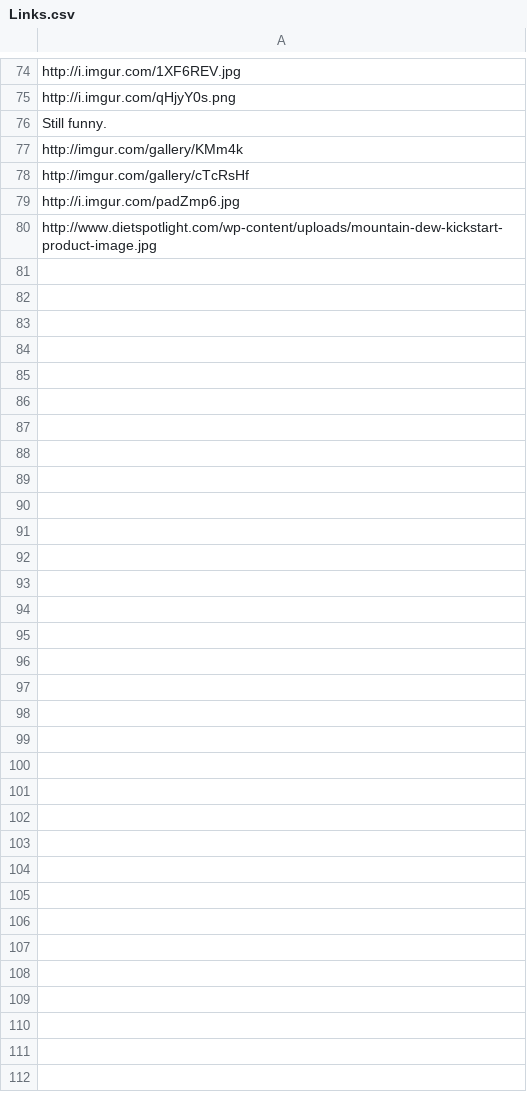
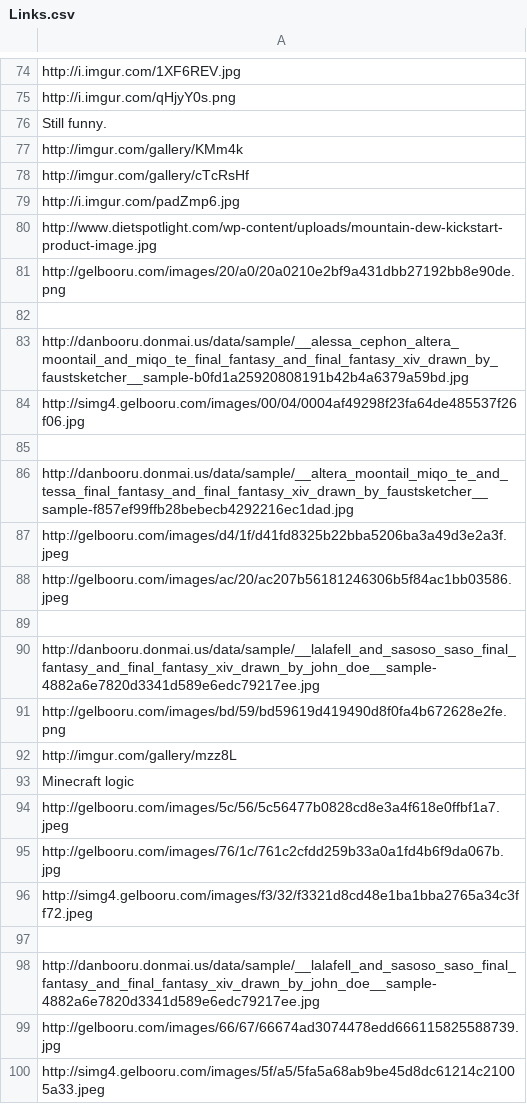
Before and after one commit to Angusm3/DiscordBot_01, a CSV file: bin/Debug/AI/Links.csv, drawn as a sheet; only a part is shown, gaps mark what is left out; the diff covers the shown part only; the diff names each change by its address in the sheet, - before the commit and + after, or states it on an @@ line.

```diff
--- a/bin/Debug/AI/Links.csv
+++ b/bin/Debug/AI/Links.csv
+row 81: http://gelbooru.com/images/20/a0/20a0210e2bf9a431dbb27192bb8e90de.png
+row 82: (empty)
+row 83: http://danbooru.donmai.us/data/sample/__alessa_cephon_altera_moontail_and_miqo_te_final_fantasy_and_final_fantasy_xiv_drawn_by_faustsketcher__sample-b0fd1a25920808191b42b4a6379a59bd.jpg
+row 84: http://simg4.gelbooru.com/images/00/04/0004af49298f23fa64de485537f26f06.jpg
+row 85: (empty)
+row 86: http://danbooru.donmai.us/data/sample/__altera_moontail_miqo_te_and_tessa_final_fantasy_and_final_fantasy_xiv_drawn_by_faustsketcher__sample-f857ef99ffb28bebecb4292216ec1dad.jpg
+row 87: http://gelbooru.com/images/d4/1f/d41fd8325b22bba5206ba3a49d3e2a3f.jpeg
+row 88: http://gelbooru.com/images/ac/20/ac207b56181246306b5f84ac1bb03586.jpeg
+row 89: (empty)
+row 90: http://danbooru.donmai.us/data/sample/__lalafell_and_sasoso_saso_final_fantasy_and_final_fantasy_xiv_drawn_by_john_doe__sample-4882a6e7820d3341d589e6edc79217ee.jpg
+row 91: http://gelbooru.com/images/bd/59/bd59619d419490d8f0fa4b672628e2fe.png
+row 92: http://imgur.com/gallery/mzz8L
+row 93: Minecraft logic
+row 94: http://gelbooru.com/images/5c/56/5c56477b0828cd8e3a4f618e0ffbf1a7.jpeg
+row 95: http://gelbooru.com/images/76/1c/761c2cfdd259b33a0a1fd4b6f9da067b.jpg
+row 96: http://simg4.gelbooru.com/images/f3/32/f3321d8cd48e1ba1bba2765a34c3ff72.jpeg
+row 97: (empty)
+row 98: http://danbooru.donmai.us/data/sample/__lalafell_and_sasoso_saso_final_fantasy_and_final_fantasy_xiv_drawn_by_john_doe__sample-4882a6e7820d3341d589e6edc79217ee.jpg
+row 99: http://gelbooru.com/images/66/67/66674ad3074478edd666115825588739.jpg
+row 100: http://simg4.gelbooru.com/images/5f/a5/5fa5a68ab9be45d8dc61214c21005a33.jpeg
```
Also changed, not shown: 40 added rows elsewhere in this file, bin/Debug/AI/Negative.csv, bin/Debug/AI/PompadourAI.csv, 5 other files.
